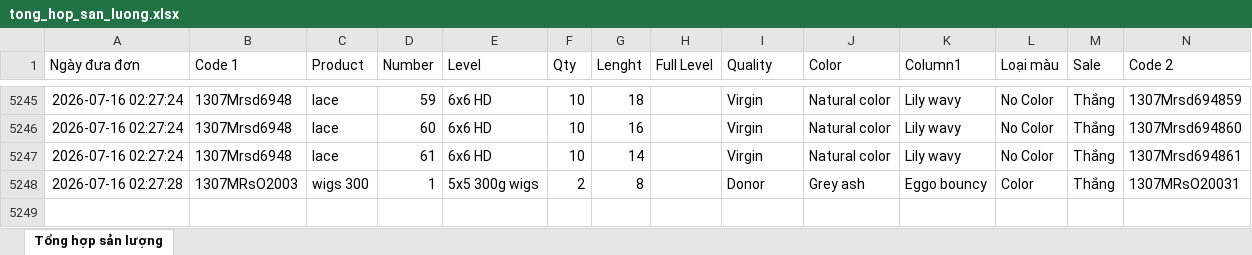
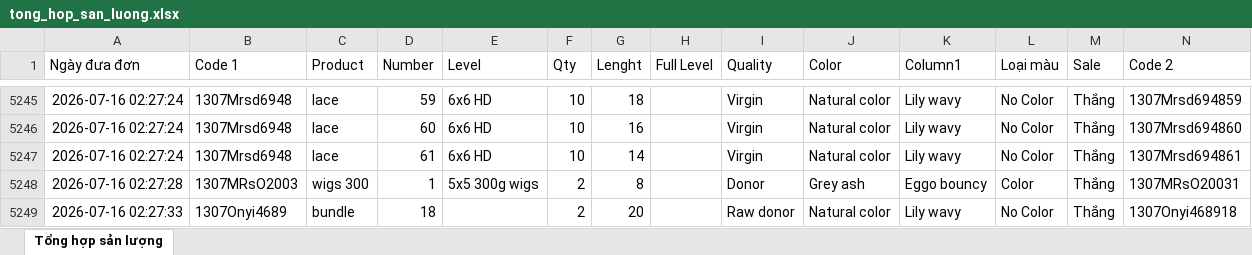
Before and after one commit to dobangnhi-gif/dobangnhi, an Excel workbook: data/tong_hop_san_luong.xlsx, sheet Tổng hợp sản lượng, drawn as a sheet; only a part is shown, gaps mark what is left out; values as stored, in another font and other column widths than the file's, no borders; the diff names each change by its address in the sheet, - before the commit and + after, or states it on an @@ line.

Commit message:
Update tong_hop_san_luong.xlsx

```diff
--- a/data/tong_hop_san_luong.xlsx (sheet Tổng hợp sản lượng)
+++ b/data/tong_hop_san_luong.xlsx (sheet Tổng hợp sản lượng)
+row 5249: 2026-07-16 02:27:33 | 1307Onyi4689 | bundle | 18 |  | 2 | 20 |  | Raw donor | Natural color | Lily wavy | No Color | Thắng | 1307Onyi468918
```
